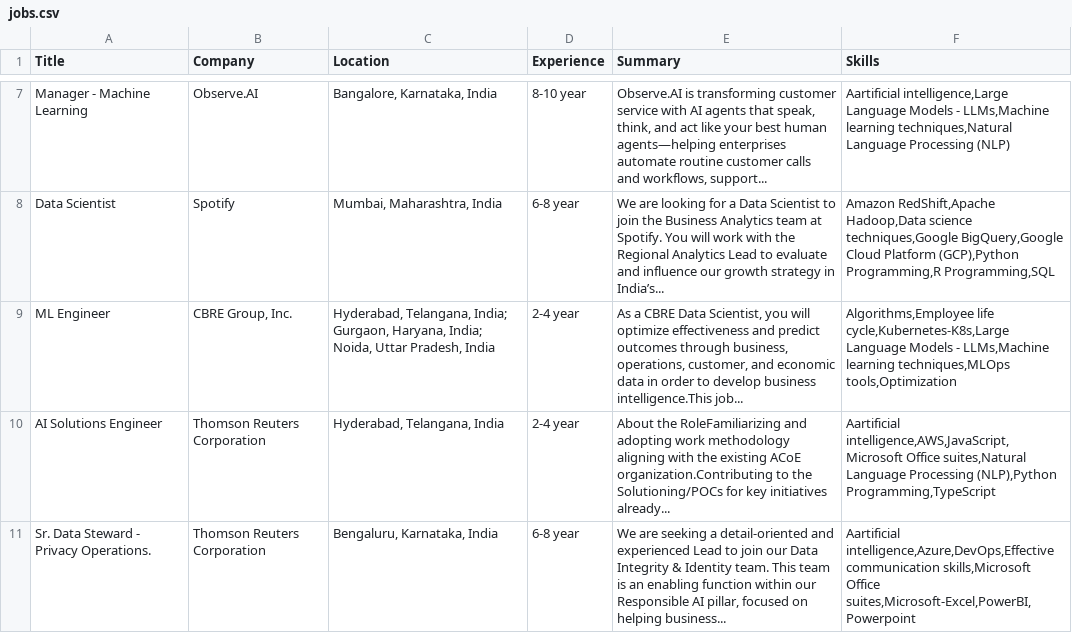
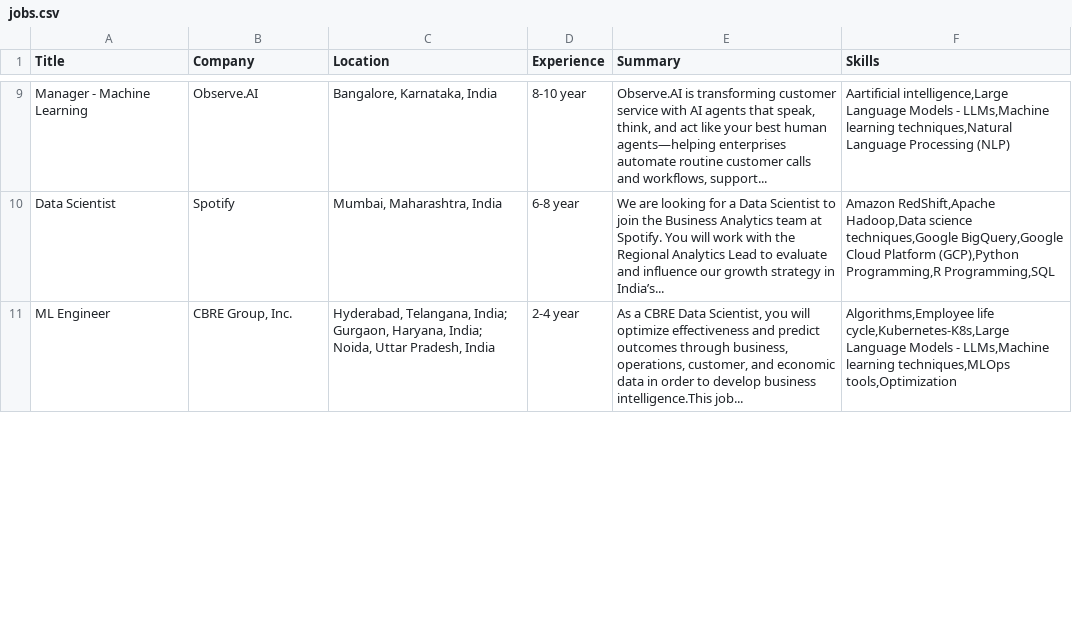
Before and after one commit to issunajeeb7/JobHunt, a CSV file: data/jobs.csv, drawn as a sheet; only a part is shown, gaps mark what is left out; removed rows and columns are numbered as before the commit, all else as after; the diff covers the shown part only; the diff names each change by its address in the sheet, - before the commit and + after, or states it on an @@ line.

```diff
--- a/data/jobs.csv
+++ b/data/jobs.csv
-row 10: AI Solutions Engineer | Thomson Reuters Corporation | Hyderabad, Telangana, India | 2-4 year | About the RoleFamiliarizing and adopting work methodology aligning with the existing ACoE organization.Contributing to the Solutioning/POCs for key initiatives already... | Aartificial intelligence,AWS,JavaScript,Microsoft Office suites,Natural Language Processing (NLP),Python Programming,TypeScript
-row 11: Sr. Data Steward - Privacy Operations. | Thomson Reuters Corporation | Bengaluru, Karnataka, India | 6-8 year | We are seeking a detail-oriented and experienced Lead to join our Data Integrity & Identity team. This team is an enabling function within our Responsible AI pillar, focused on helping business... | Aartificial intelligence,Azure,DevOps,Effective communication skills,Microsoft Office suites,Microsoft-Excel,PowerBI,Powerpoint
```
Also changed, not shown: 4 added rows and 2 removed rows elsewhere in this file, 2 other files.
